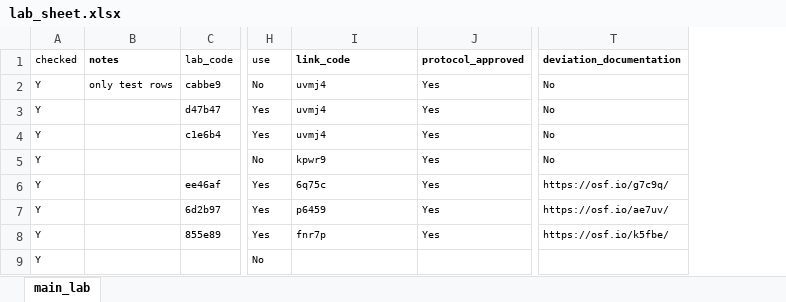
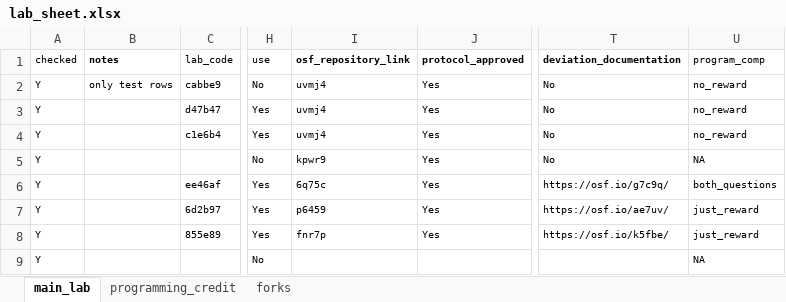
Before and after one commit to CREP-Pyschology/CREP_Turri, an Excel workbook: 04_Data/data/lab_sheet.xlsx, sheet main_lab, drawn as a sheet; only a part is shown, gaps mark what is left out; values as stored, in another font and other column widths than the file's, no borders; conditional formats not drawn; the diff covers the shown part only; the diff names each change by its address in the sheet, - before the commit and + after, or states it on an @@ line.

```diff
--- a/04_Data/data/lab_sheet.xlsx (sheet main_lab)
+++ b/04_Data/data/lab_sheet.xlsx (sheet main_lab)
+sheet tab: programming_credit
+sheet tab: forks
+column U (program_comp), rows 2-9: no_reward | no_reward | no_reward | NA | both_questions | just_reward | just_reward | NA
-I1: link_code
+I1: osf_repository_link
```
Also changed, not shown: 25 edited cells elsewhere in this sheet, 2 other files.
